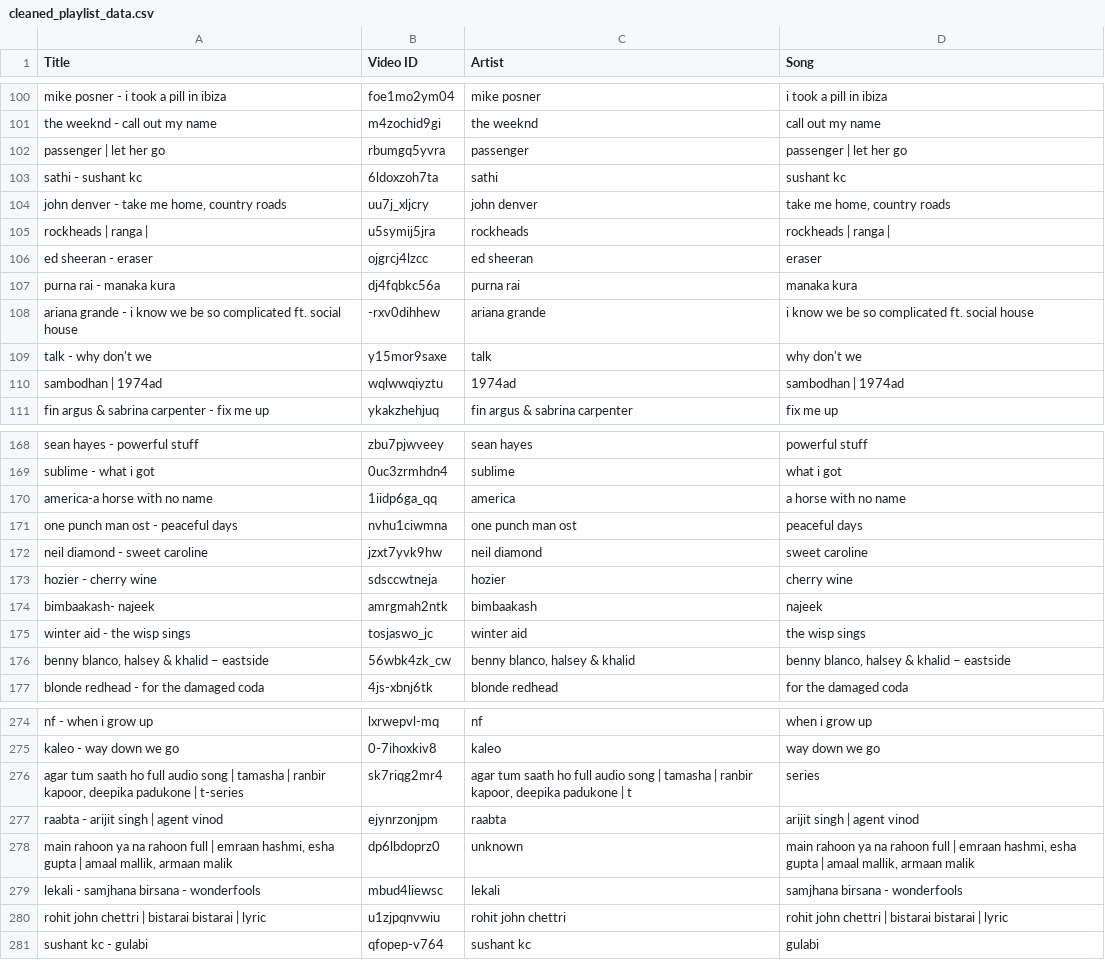
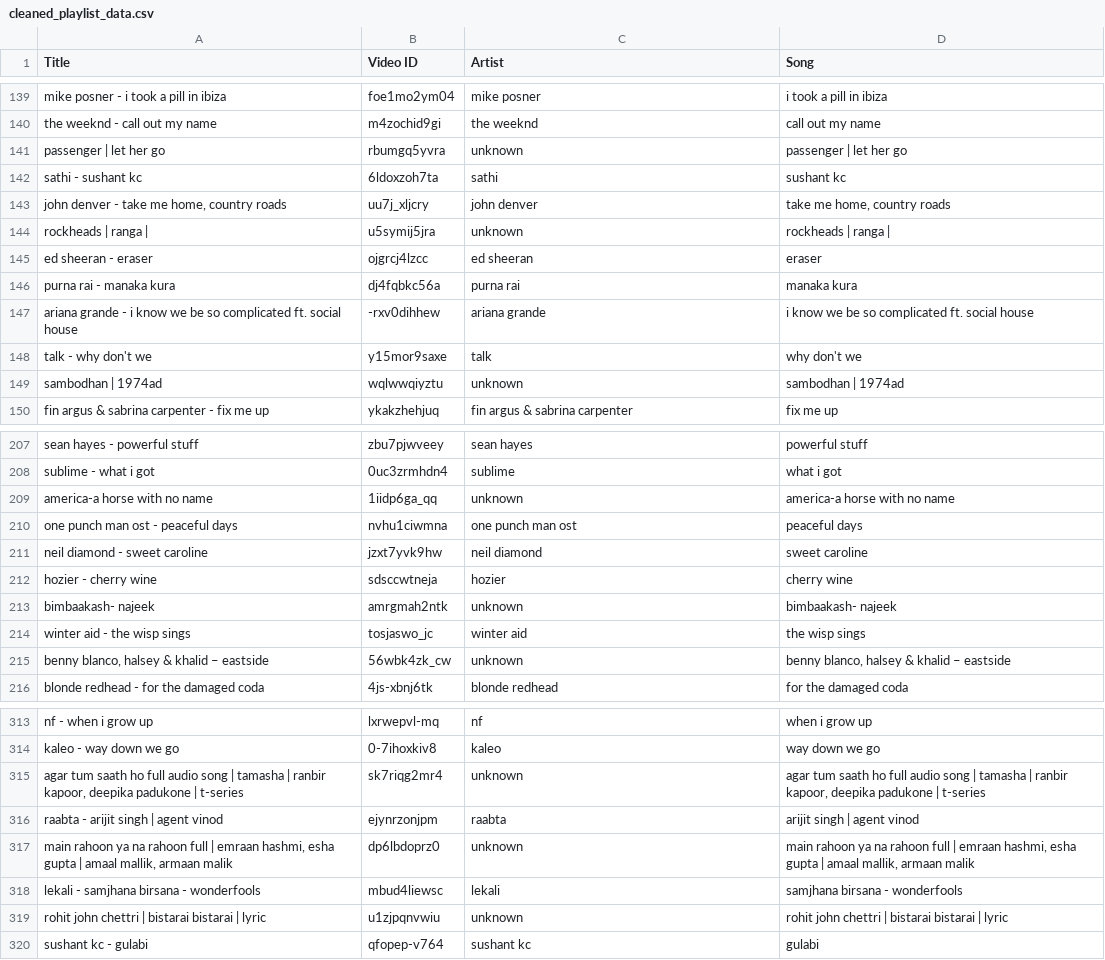
Before and after one commit to SLASH217/youtube_playlist, a CSV file: cleaned_playlist_data.csv, drawn as a sheet; only a part is shown, gaps mark what is left out; the diff covers the shown part only.

```diff
--- a/cleaned_playlist_data.csv
+++ b/cleaned_playlist_data.csv
@@ -101,6 +140,6 @@ mike posner - i took a pill in ibiza,foe1mo2ym04,mike posner,i took a pill in ib
 the weeknd - call out my name,m4zochid9gi,the weeknd,call out my name
-passenger | let her go,rbumgq5yvra,passenger,passenger | let her go
+passenger | let her go,rbumgq5yvra,unknown,passenger | let her go
 sathi - sushant kc,6ldoxzoh7ta,sathi,sushant kc
 "john denver - take me home, country roads",uu7j_xljcry,john denver,"take me home, country roads"
-rockheads | ranga |,u5symij5jra,rockheads,rockheads | ranga |
+rockheads | ranga |,u5symij5jra,unknown,rockheads | ranga |
 ed sheeran - eraser,ojgrcj4lzcc,ed sheeran,eraser
@@ -109,3 +148,3 @@ ariana grande - i know we be so complicated ft. social house,-rxv0dihhew,ariana
 talk - why don't we,y15mor9saxe,talk,why don't we
-sambodhan | 1974ad,wqlwwqiyztu,1974ad,sambodhan | 1974ad
+sambodhan | 1974ad,wqlwwqiyztu,unknown,sambodhan | 1974ad
 fin argus & sabrina carpenter - fix me up,ykakzhehjuq,fin argus & sabrina carpenter,fix me up
@@ -169,3 +208,3 @@ sean hayes - powerful stuff,zbu7pjwveey,sean hayes,powerful stuff
 sublime - what i got,0uc3zrmhdn4,sublime,what i got
-america-a horse with no name,1iidp6ga_qq,america,a horse with no name
+america-a horse with no name,1iidp6ga_qq,unknown,america-a horse with no name
 one punch man ost - peaceful days,nvhu1ciwmna,one punch man ost,peaceful days
@@ -173,5 +212,5 @@ neil diamond - sweet caroline,jzxt7yvk9hw,neil diamond,sweet caroline
 hozier - cherry wine,sdsccwtneja,hozier,cherry wine
-bimbaakash- najeek,amrgmah2ntk,bimbaakash,najeek
+bimbaakash- najeek,amrgmah2ntk,unknown,bimbaakash- najeek
 winter aid - the wisp sings,tosjaswo_jc,winter aid,the wisp sings
-"benny blanco, halsey & khalid – eastside",56wbk4zk_cw,"benny blanco, halsey & khalid","benny blanco, halsey & khalid – eastside"
+"benny blanco, halsey & khalid – eastside",56wbk4zk_cw,unknown,"benny blanco, halsey & khalid – eastside"
 blonde redhead - for the damaged coda,4js-xbnj6tk,blonde redhead,for the damaged coda
@@ -275,3 +314,3 @@ nf - when i grow up,lxrwepvl-mq,nf,when i grow up
 kaleo - way down we go,0-7ihoxkiv8,kaleo,way down we go
-"agar tum saath ho full audio song | tamasha | ranbir kapoor, deepika padukone | t-series",sk7riqg2mr4,"agar tum saath ho full audio song | tamasha | ranbir kapoor, deepika padukone | t",series
+"agar tum saath ho full audio song | tamasha | ranbir kapoor, deepika padukone | t-series",sk7riqg2mr4,unknown,"agar tum saath ho full audio song | tamasha | ranbir kapoor, deepika padukone | t-series"
 raabta - arijit singh | agent vinod,ejynrzonjpm,raabta,arijit singh | agent vinod
@@ -279,3 +318,3 @@ raabta - arijit singh | agent vinod,ejynrzonjpm,raabta,arijit singh | agent vino
 lekali - samjhana birsana - wonderfools,mbud4liewsc,lekali,samjhana birsana - wonderfools
-rohit john chettri | bistarai bistarai | lyric,u1zjpqnvwiu,rohit john chettri,rohit john chettri | bistarai bistarai | lyric
+rohit john chettri | bistarai bistarai | lyric,u1zjpqnvwiu,unknown,rohit john chettri | bistarai bistarai | lyric
 sushant kc - gulabi,qfopep-v764,sushant kc,gulabi
```
Also changed, not shown: 39 added rows and 18 edited cells elsewhere in this file, cleaned_playlist_stats.csv, playlist_data.csv, 6 other files.
